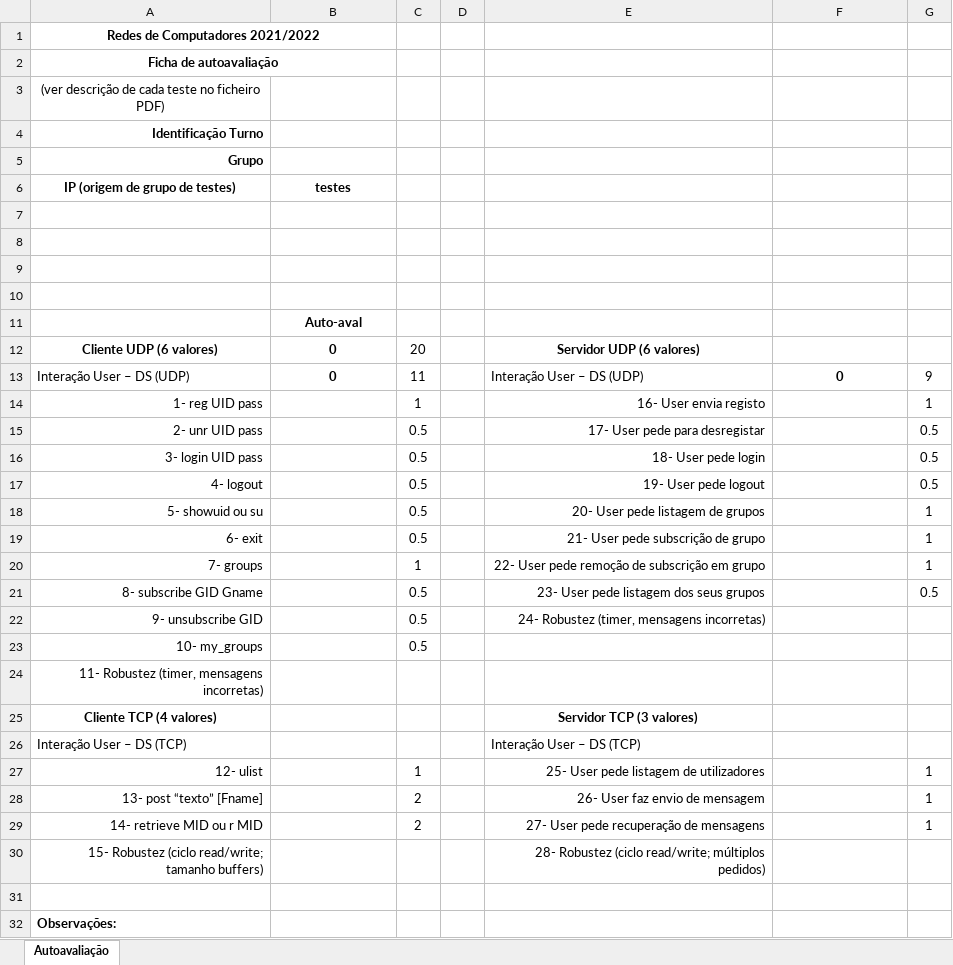
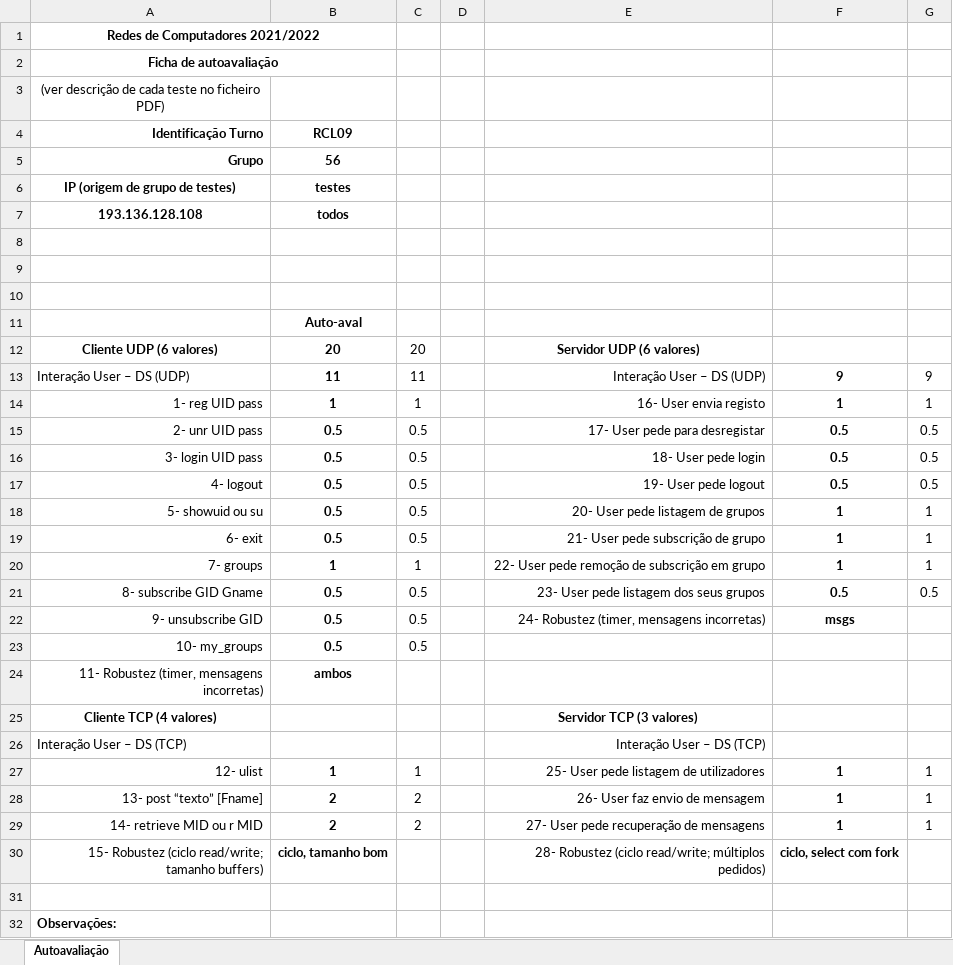
Before and after one commit to catarinab/RC, an Excel workbook: proj/info/auto-avaliacao/2021_2022_proj_auto_avaliacao.xlsx, sheet Autoavaliação, drawn as a sheet; only a part is shown; values as stored, in another font and other column widths than the file's, no borders; the diff covers the shown part only; the diff names each change by its address in the sheet, - before the commit and + after, or states it on an @@ line.

```diff
--- a/proj/info/auto-avaliacao/2021_2022_proj_auto_avaliacao.xlsx (sheet Autoavaliação)
+++ b/proj/info/auto-avaliacao/2021_2022_proj_auto_avaliacao.xlsx (sheet Autoavaliação)
-B4: (empty)
+B4: RCL09
-B5: (empty)
+B5: 56
-row 7: (empty)
+row 7: 193.136.128.108 | todos
-B12: 0
+B12: 20
-B13: 0
+B13: 11
-E13 alignment: left
+E13 alignment: right
-F13: 0
+F13: 9
-B14: (empty)
+B14: 1
-F14: (empty)
+F14: 1
-B15:B19: (empty)
+B15:B19: 0.5
-F15:F17: (empty)
+F15:F17: 0.5
-F18:F20: (empty)
+F18:F20: 1
-B20: (empty)
+B20: 1
-B21:B23: (empty)
+B21:B23: 0.5
-F21: (empty)
+F21: 0.5
-F22: (empty)
+F22: msgs
-B24: (empty)
+B24: ambos
-E26 alignment: left
+E26 alignment: right
-B27: (empty)
+B27: 1
-F27:F29: (empty)
+F27:F29: 1
-B28:B29: (empty)
+B28:B29: 2
-B30: (empty)
+B30: ciclo, tamanho bom
-F30: (empty)
+F30: ciclo, select com fork
```
Also changed, not shown: 37 edited cells elsewhere in this sheet.
